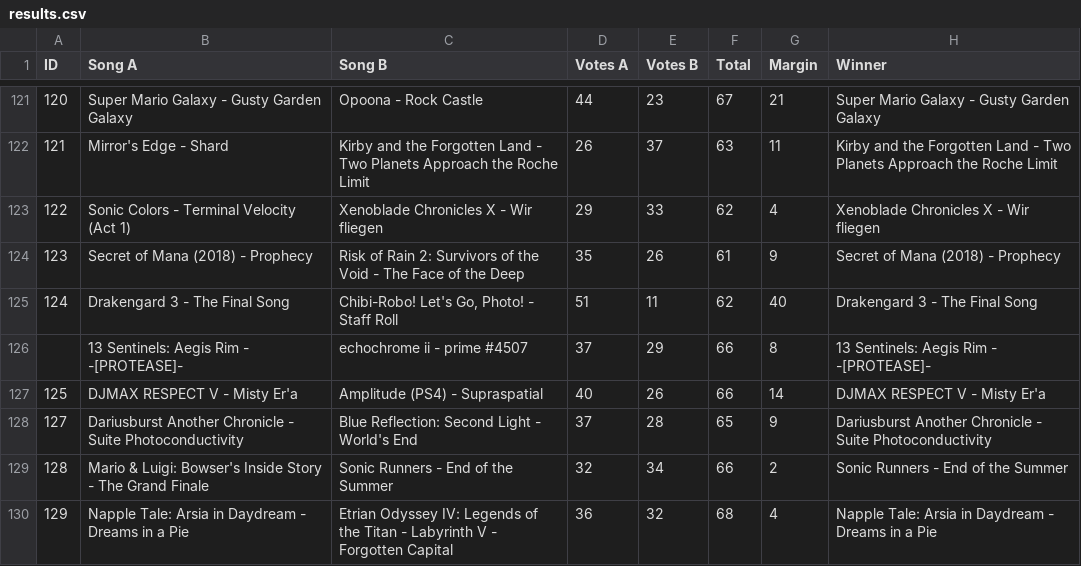
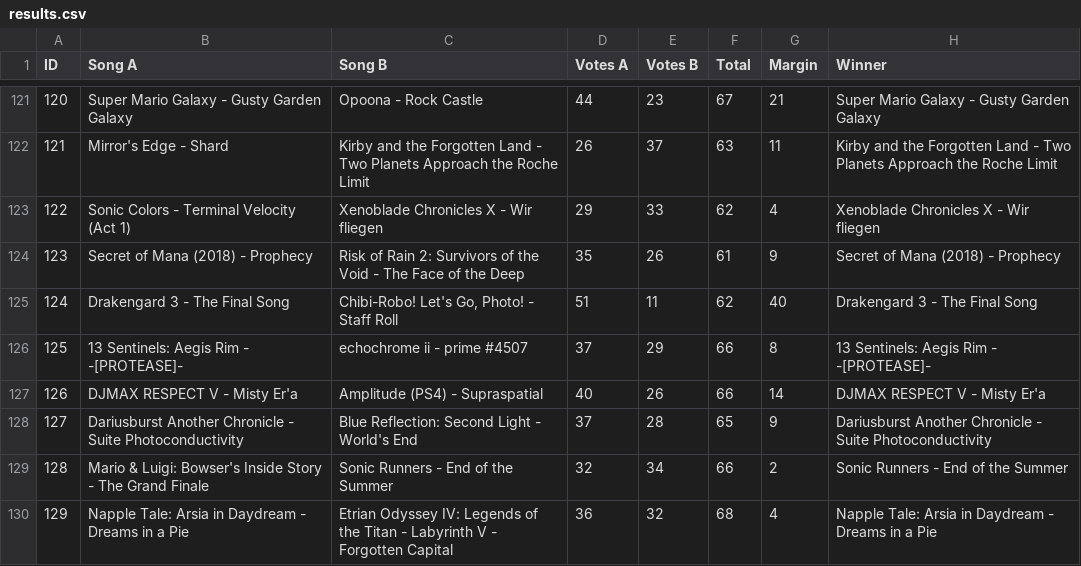
Before and after one commit to p0p0p0p/p0p0p0p.github.io, a CSV file: src/vgmc16/results.csv, drawn as a sheet; only a part is shown, gaps mark what is left out; the diff names each change by its address in the sheet, - before the commit and + after, or states it on an @@ line.

Commit message:
Fix results.csv and add match colouring

```diff
--- a/src/vgmc16/results.csv
+++ b/src/vgmc16/results.csv
-A126 (ID): (empty)
+A126 (ID): 125
-A127 (ID): 125
+A127 (ID): 126
```
Also changed, not shown: 3 other files.
